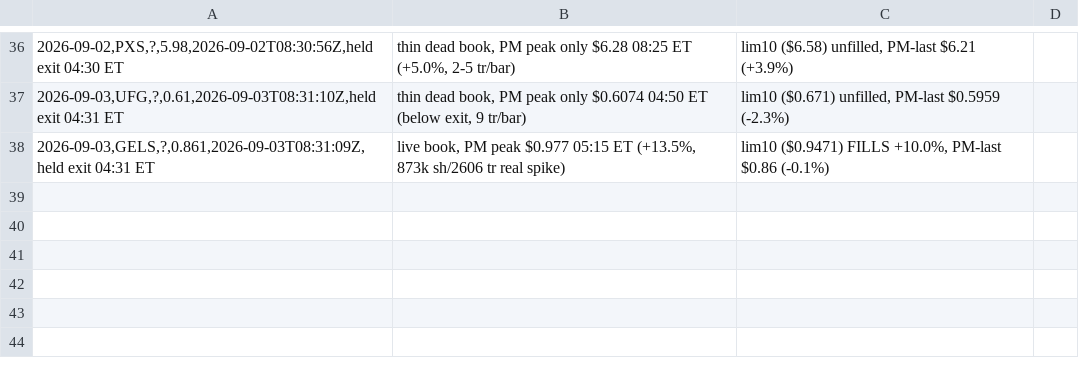
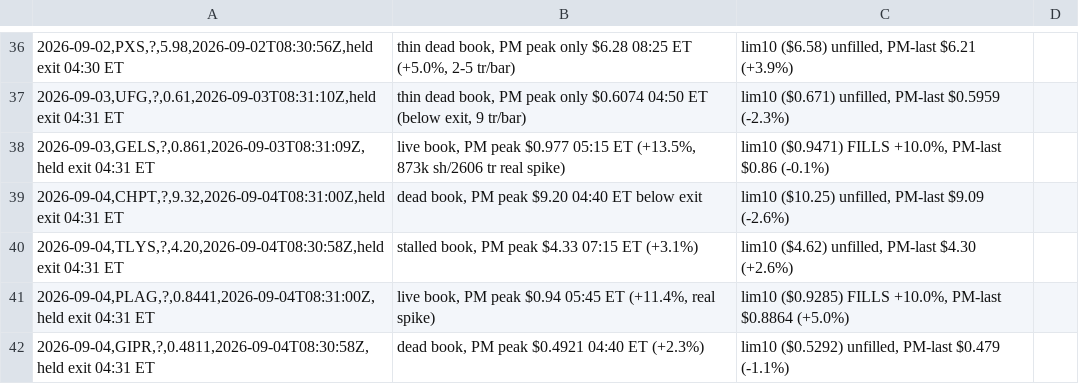
Before and after one commit to juanibiapina/trading, a CSV file: log/premarket-exit-gap.csv, drawn as a sheet; only a part is shown, gaps mark what is left out; the diff names each change by its address in the sheet, - before the commit and + after, or states it on an @@ line.

Commit message:
strategy advance 2026-09-04: Init 6 pilot admits WETO-2 (faded), n=16; Init 3 seeds 4 exits (PLAG limit-win), n=36

```diff
--- a/log/premarket-exit-gap.csv
+++ b/log/premarket-exit-gap.csv
+row 39: 2026-09-04,CHPT,?,9.32,2026-09-04T08:31:00Z,held exit 04:31 ET | dead book, PM peak $9.20 04:40 ET below exit | lim10 ($10.25) unfilled, PM-last $9.09 (-2.6%)
+row 40: 2026-09-04,TLYS,?,4.20,2026-09-04T08:30:58Z,held exit 04:31 ET | stalled book, PM peak $4.33 07:15 ET (+3.1%) | lim10 ($4.62) unfilled, PM-last $4.30 (+2.6%)
+row 41: 2026-09-04,PLAG,?,0.8441,2026-09-04T08:31:00Z,held exit 04:31 ET | live book, PM peak $0.94 05:45 ET (+11.4%, real spike) | lim10 ($0.9285) FILLS +10.0%, PM-last $0.8864 (+5.0%)
+row 42: 2026-09-04,GIPR,?,0.4811,2026-09-04T08:30:58Z,held exit 04:31 ET | dead book, PM peak $0.4921 04:40 ET (+2.3%) | lim10 ($0.5292) unfilled, PM-last $0.479 (-1.1%)
```
Also changed, not shown: log/init6-pm-pilot.csv, 3 other files.
